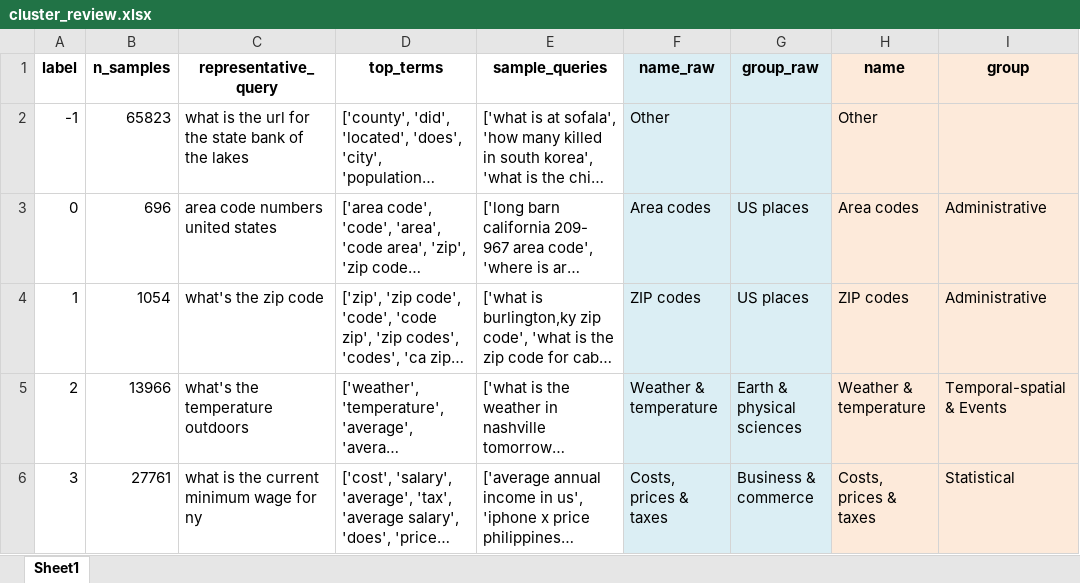
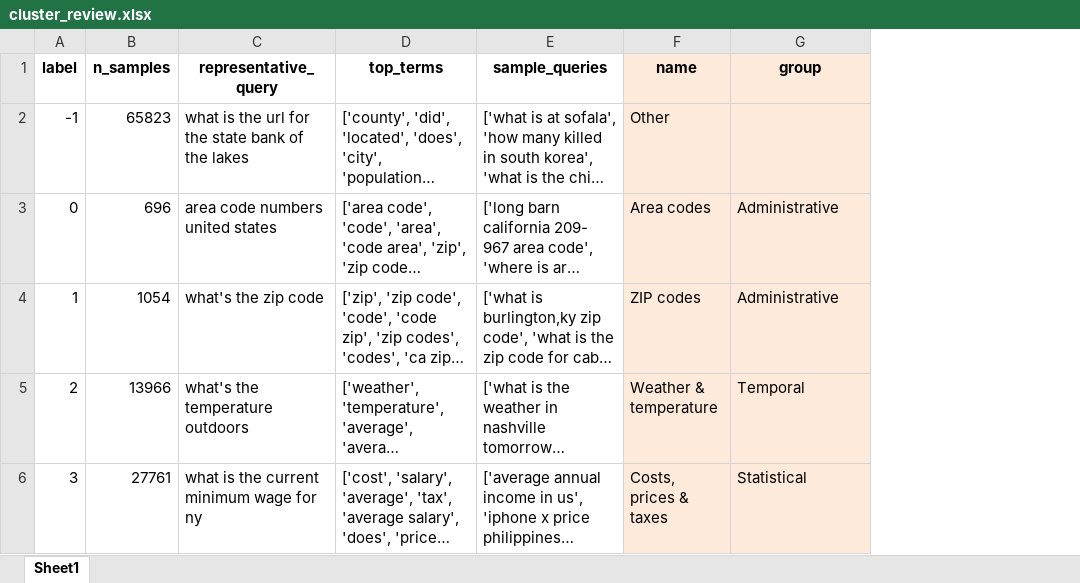
Before and after one commit to ilyankou/ms-marco-geospatial, an Excel workbook: interim/cluster_review.xlsx, sheet Sheet1, drawn as a sheet; only a part is shown; long unchanged cells end in …; values as stored, in another font and other column widths than the file's, no borders; removed rows and columns are numbered as before the commit, all else as after; the diff covers the shown part only; the diff names each change by its address in the sheet, - before the commit and + after, or states it on an @@ line.

```diff
--- a/interim/cluster_review.xlsx (sheet Sheet1)
+++ b/interim/cluster_review.xlsx (sheet Sheet1)
-column F (name_raw), rows 2-6: Other | Area codes | ZIP codes | Weather & temperature | Costs, prices & taxes
-column G (group_raw), rows 3-6: US places | US places | Earth & physical sciences | Business & commerce
-G5 (group): Temporal-spatial & Events
+G5 (group): Temporal
```
Also changed, not shown: 13 edited cells elsewhere in this sheet, 3 other files.
